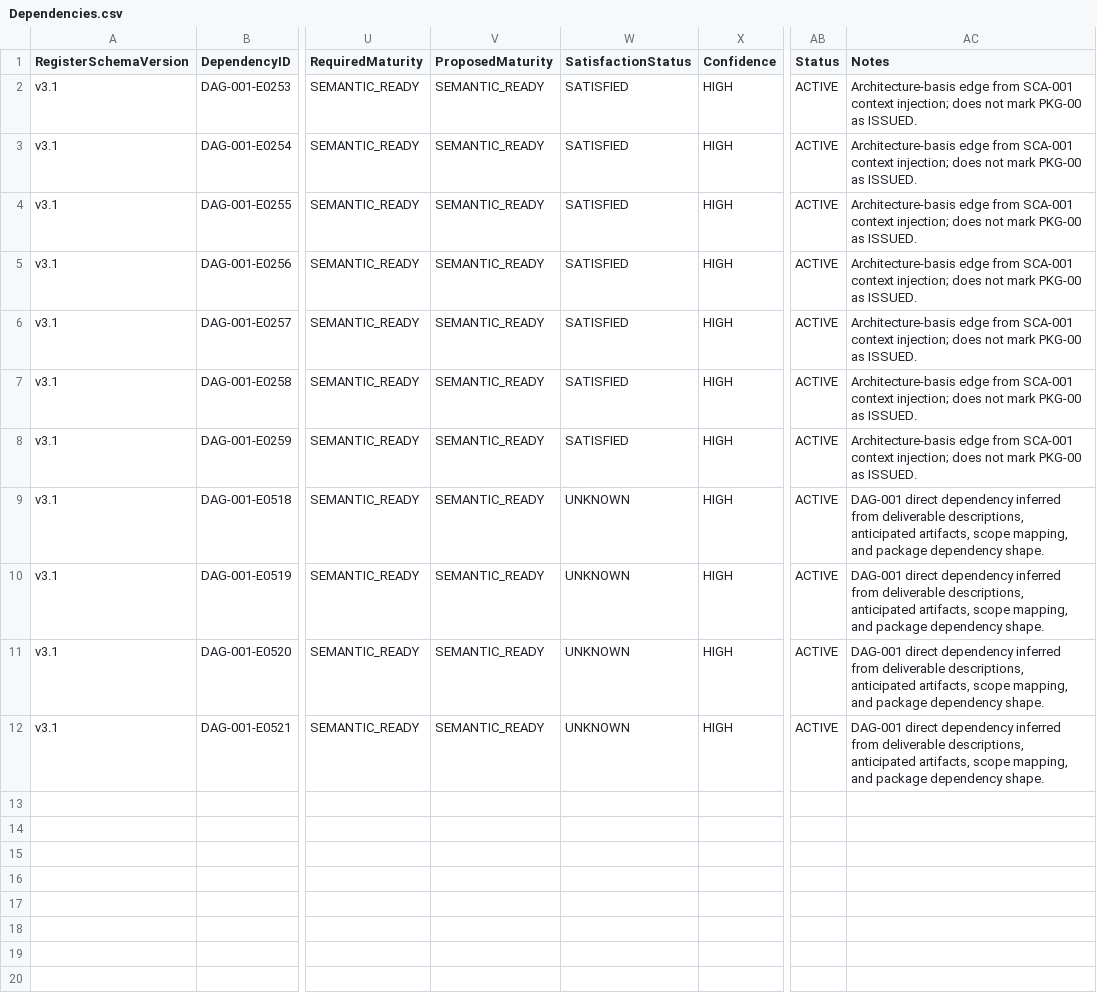
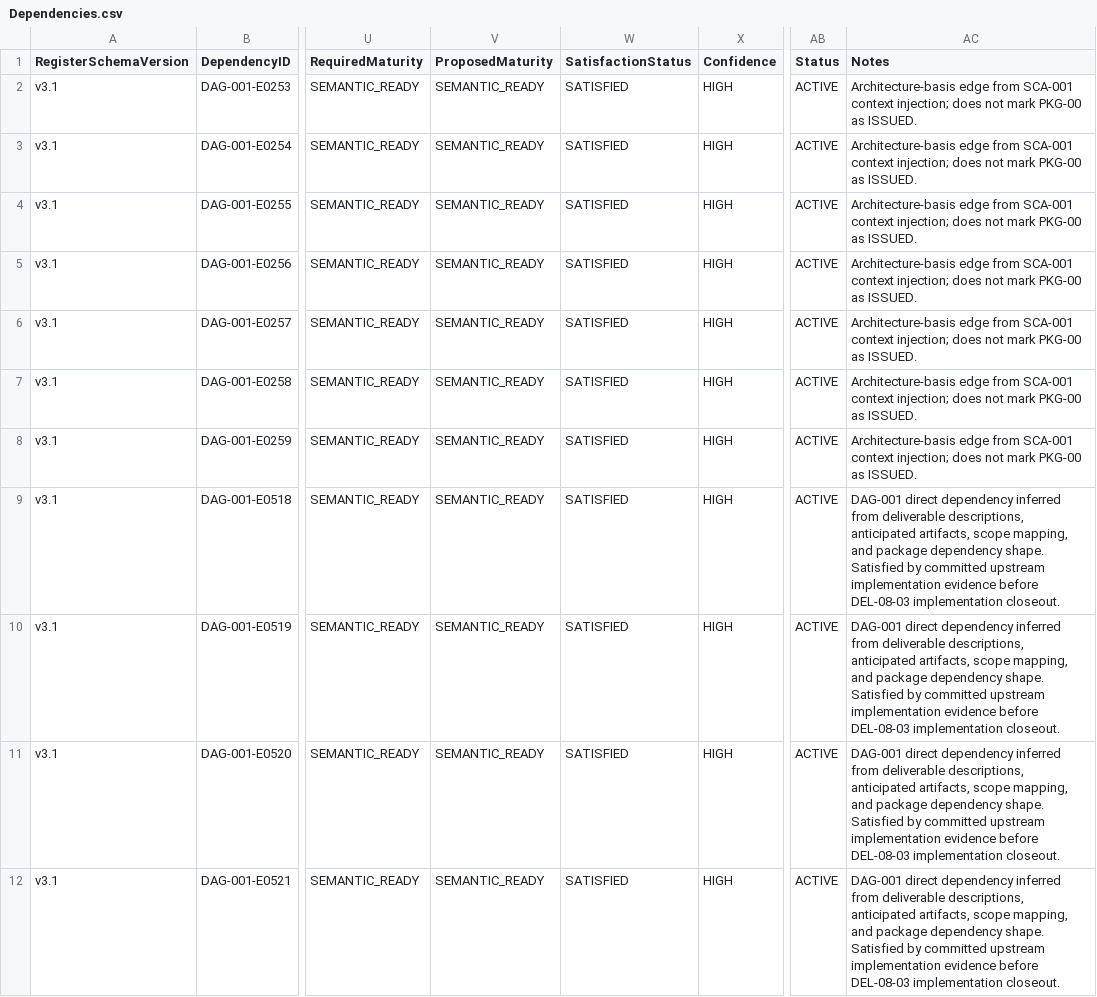
Before and after one commit to sgttomas/chirality-piping, a CSV file: execution/PKG-08_Reporting, Audit, and Reproducibility/1_Working/DEL-08-03_Warnings, assumptions, and provenance report section/Dependencies.csv, drawn as a sheet; only a part is shown, gaps mark what is left out; the diff names each change by its address in the sheet, - before the commit and + after, or states it on an @@ line.

```diff
--- a/execution/PKG-08_Reporting, Audit, and Reproducibility/1_Working/DEL-08-03_Warnings, assumptions, and provenance report section/Dependencies.csv
+++ b/execution/PKG-08_Reporting, Audit, and Reproducibility/1_Working/DEL-08-03_Warnings, assumptions, and provenance report section/Dependencies.csv
-W9:W12 (SatisfactionStatus): UNKNOWN
+W9:W12 (SatisfactionStatus): SATISFIED
-AC9:AC12 (Notes): …dependency shape.
+AC9:AC12 (Notes): …dependency shape. Satisfied by committed upstream implementation evidence before DEL-08-03 implementation closeout.
```
Also changed, not shown: execution/_Coordination/DEV-001_BLOCKER_QUEUE.csv, execution/_Coordination/DEV-001_IMPLEMENTATION_EVIDENCE.csv, 12 other files.
